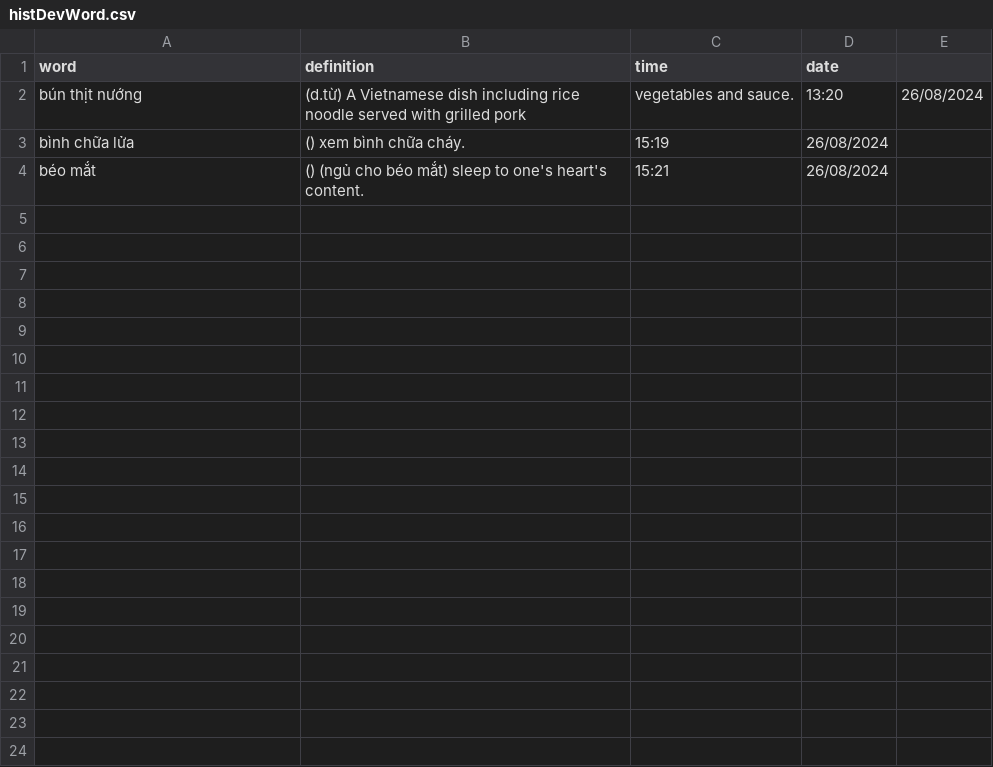
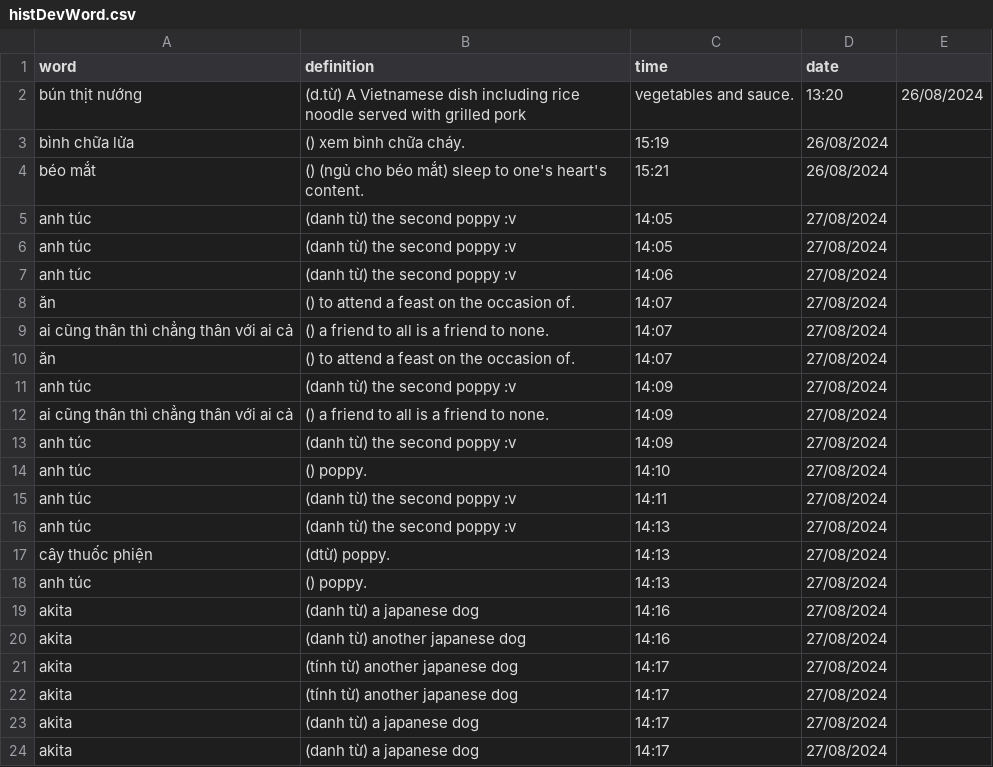
Before and after one commit to njkhanh39/CS163-23APCS2-Group4, a CSV file: Project/DictionaryGR4/DictionaryGR4/History/Vie-Eng/histDevWord.csv, drawn as a sheet.

```diff
--- a/Project/DictionaryGR4/DictionaryGR4/History/Vie-Eng/histDevWord.csv
+++ b/Project/DictionaryGR4/DictionaryGR4/History/Vie-Eng/histDevWord.csv
@@ -4 +4,21 @@ bình chữa lửa,() xem bình chữa cháy.,15:19,26/08/2024
 béo mắt,() (ngủ cho béo mắt) sleep to one's heart's content.,15:21,26/08/2024
+anh túc,(danh từ) the second poppy :v,14:05,27/08/2024
+anh túc,(danh từ) the second poppy :v,14:05,27/08/2024
+anh túc,(danh từ) the second poppy :v,14:06,27/08/2024
+ăn,() to attend a feast on the occasion of.,14:07,27/08/2024
+ai cũng thân thì chẳng thân với ai cả,() a friend to all is a friend to none.,14:07,27/08/2024
+ăn,() to attend a feast on the occasion of.,14:07,27/08/2024
+anh túc,(danh từ) the second poppy :v,14:09,27/08/2024
+ai cũng thân thì chẳng thân với ai cả,() a friend to all is a friend to none.,14:09,27/08/2024
+anh túc,(danh từ) the second poppy :v,14:09,27/08/2024
+anh túc,() poppy.,14:10,27/08/2024
+anh túc,(danh từ) the second poppy :v,14:11,27/08/2024
+anh túc,(danh từ) the second poppy :v,14:13,27/08/2024
+cây thuốc phiện,(dtừ) poppy.,14:13,27/08/2024
+anh túc,() poppy.,14:13,27/08/2024
+akita,(danh từ) a japanese dog ,14:16,27/08/2024
+akita,(danh từ) another japanese dog ,14:16,27/08/2024
+akita,(tính từ) another japanese dog ,14:17,27/08/2024
+akita,(tính từ) another japanese dog ,14:17,27/08/2024
+akita,(danh từ) a japanese dog ,14:17,27/08/2024
+akita,(danh từ) a japanese dog ,14:17,27/08/2024
```
Also changed, not shown: Project/DictionaryGR4/DictionaryGR4/History/Eng-Eng/history.csv, Project/DictionaryGR4/DictionaryGR4/History/Vie-Eng/history.csv, 5 other files.
